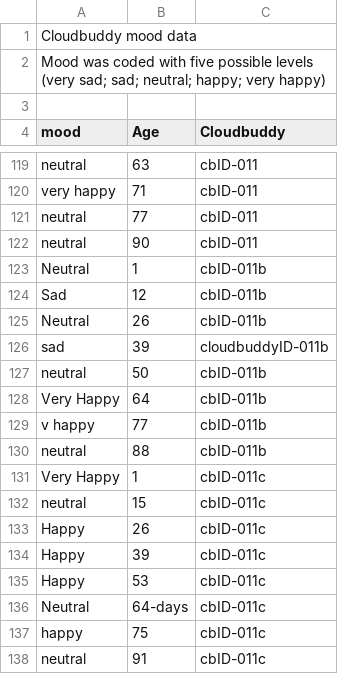
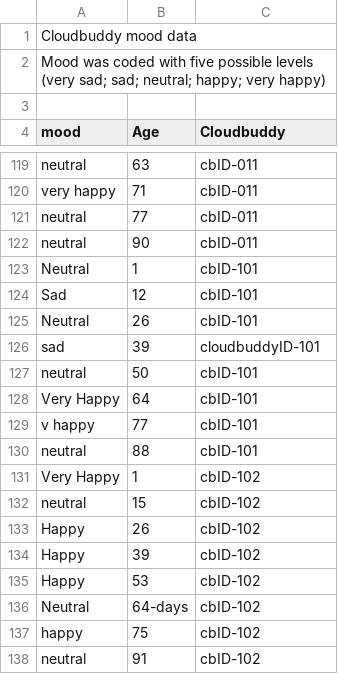
Before and after one commit to haswal/r4dss24, a CSV file: docs/mood_data.csv, drawn as a sheet; only a part is shown, gaps mark what is left out.

```diff
--- a/docs/mood_data.csv
+++ b/docs/mood_data.csv
@@ -122,17 +122,17 @@ neutral,77,cbID-011
 neutral,90,cbID-011
-Neutral,1,cbID-011b
-Sad,12,cbID-011b
-Neutral,26,cbID-011b
-sad,39,cloudbuddyID-011b
-neutral,50,cbID-011b
-Very Happy,64,cbID-011b
-v happy,77,cbID-011b
-neutral,88,cbID-011b
-Very Happy,1,cbID-011c
-neutral,15,cbID-011c
-Happy,26,cbID-011c
-Happy,39,cbID-011c
-Happy,53,cbID-011c
-Neutral,64-days,cbID-011c
-happy,75,cbID-011c
-neutral,91,cbID-011c
+Neutral,1,cbID-101
+Sad,12,cbID-101
+Neutral,26,cbID-101
+sad,39,cloudbuddyID-101
+neutral,50,cbID-101
+Very Happy,64,cbID-101
+v happy,77,cbID-101
+neutral,88,cbID-101
+Very Happy,1,cbID-102
+neutral,15,cbID-102
+Happy,26,cbID-102
+Happy,39,cbID-102
+Happy,53,cbID-102
+Neutral,64-days,cbID-102
+happy,75,cbID-102
+neutral,91,cbID-102
```
Also changed, not shown: mood_data.csv, 6 other files.
